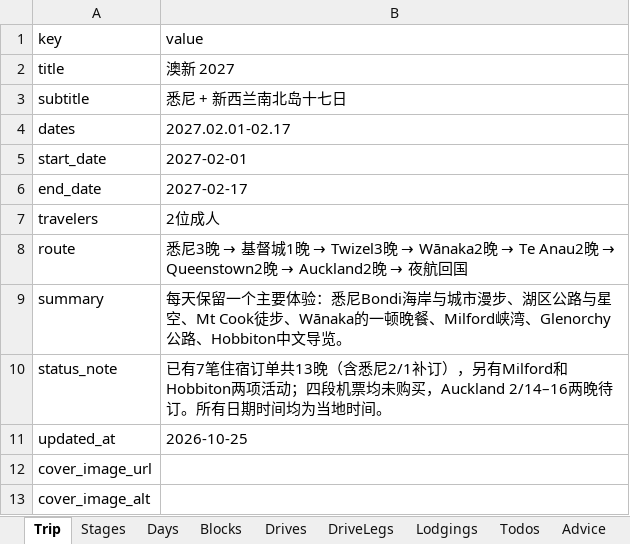
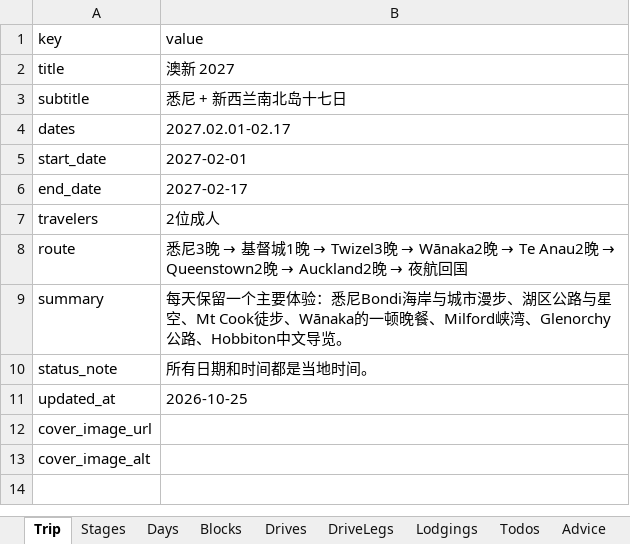
Before and after one commit to s413286943-cmyk/Aussie-Split, an Excel workbook: content/nz2027-itinerary.xlsx, sheet Trip, drawn as a sheet; values as stored, in another font and other column widths than the file's, no borders; the diff names each change by its address in the sheet, - before the commit and + after, or states it on an @@ line.

```diff
--- a/content/nz2027-itinerary.xlsx (sheet Trip)
+++ b/content/nz2027-itinerary.xlsx (sheet Trip)
-B10 (value): 已有7笔住宿订单共13晚（含悉尼2/1补订），另有Milford和Hobbiton两项活动；四段机票均未购买，Auckland 2/14–16两晚待订。所有日期时间均为当地时间…
+B10 (value): 所有日期和时间都是当地时间…
```
Also changed, not shown: sheet Todos, sheet Advice, sheet Days, sheet Blocks, sheet Lodgings, sheet Drives, 2 more sheets, 36 other files.
